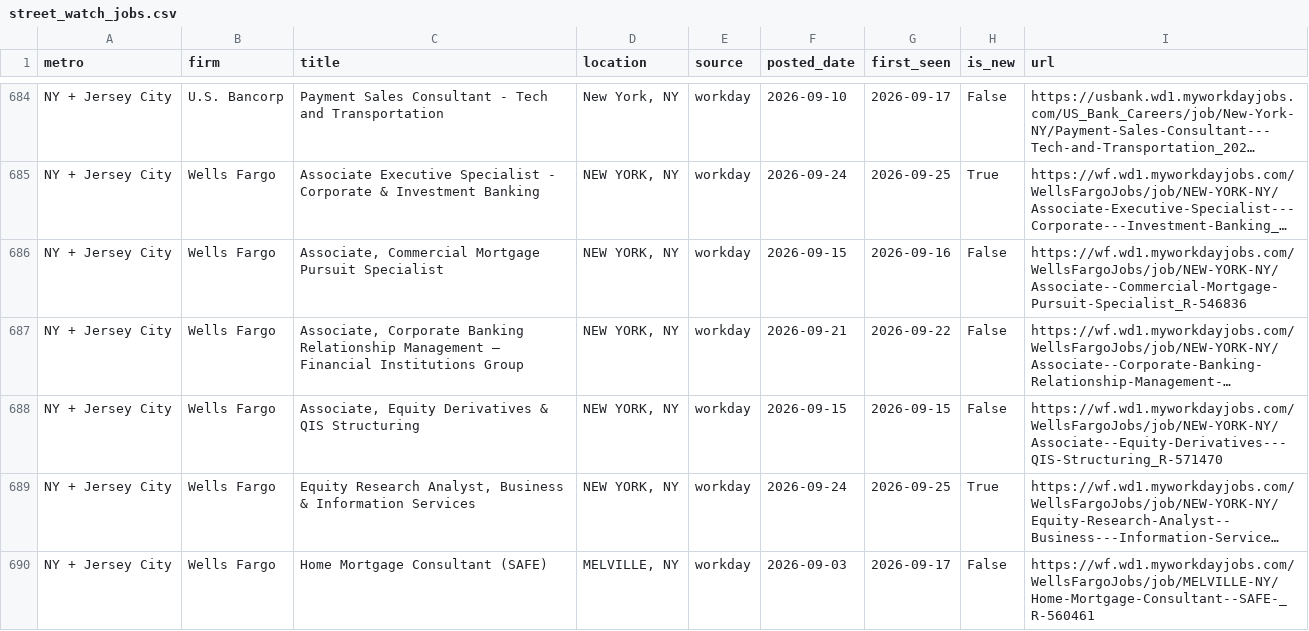
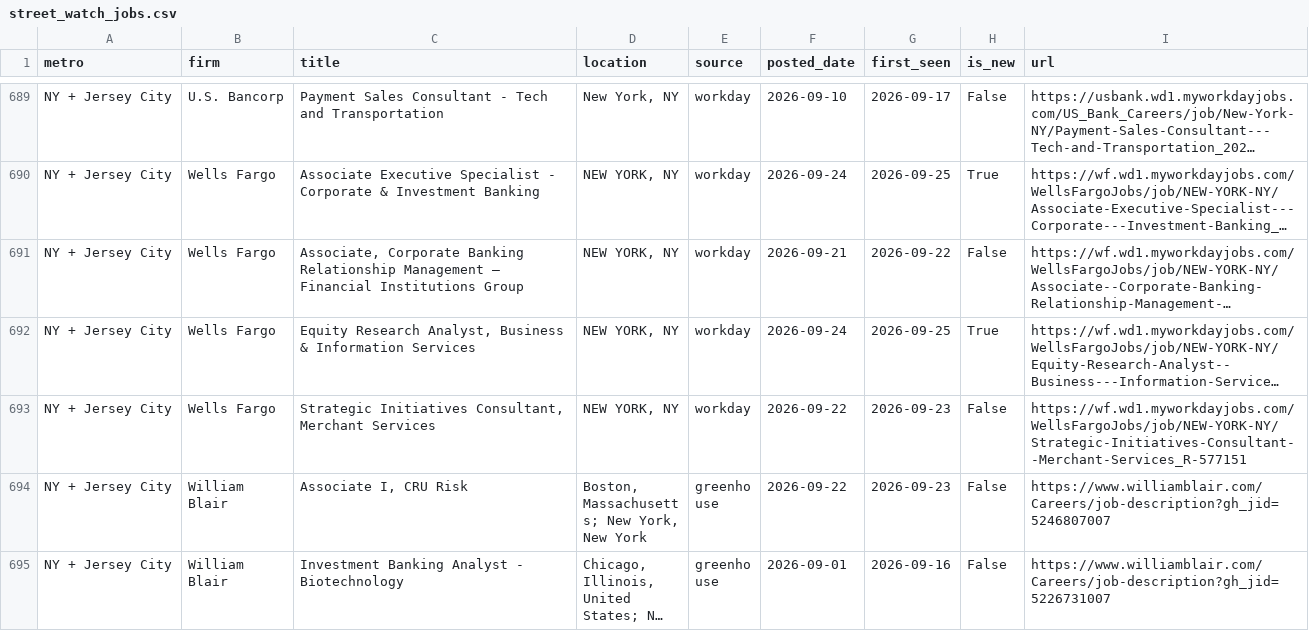
Before and after one commit to nakuljadeja08/Street-Watch, a CSV file: street_watch_jobs.csv, drawn as a sheet; only a part is shown, gaps mark what is left out; the shorter side is filled out with more unchanged rows; long unchanged cells end in …; removed rows and columns are numbered as before the commit, all else as after; the diff covers the shown part only; the diff names each change by its address in the sheet, - before the commit and + after, or states it on an @@ line.

```diff
--- a/street_watch_jobs.csv
+++ b/street_watch_jobs.csv
-row 686: NY + Jersey City | Wells Fargo | Associate, Commercial Mortgage Pursuit Specialist | NEW YORK, NY | workday | 2026-09-15 | 2026-09-16 | False | https://wf.wd1.myworkdayjobs.com/WellsFargoJobs/job/NEW-YORK-NY/Associate--Commercial-Mortgage-Pursuit-Specialist_R-546836
-row 688: NY + Jersey City | Wells Fargo | Associate, Equity Derivatives & QIS Structuring | NEW YORK, NY | workday | 2026-09-15 | 2026-09-15 | False | https://wf.wd1.myworkdayjobs.com/WellsFargoJobs/job/NEW-YORK-NY/Associate--Equity-Derivatives---QIS-Structuring_R-571470
-row 690: NY + Jersey City | Wells Fargo | Home Mortgage Consultant (SAFE) | MELVILLE, NY | workday | 2026-09-03 | 2026-09-17 | False | https://wf.wd1.myworkdayjobs.com/WellsFargoJobs/job/MELVILLE-NY/Home-Mortgage-Consultant--SAFE-_R-560461
```
Also changed, not shown: 7 added rows and 9 removed rows elsewhere in this file, 2 other files.
